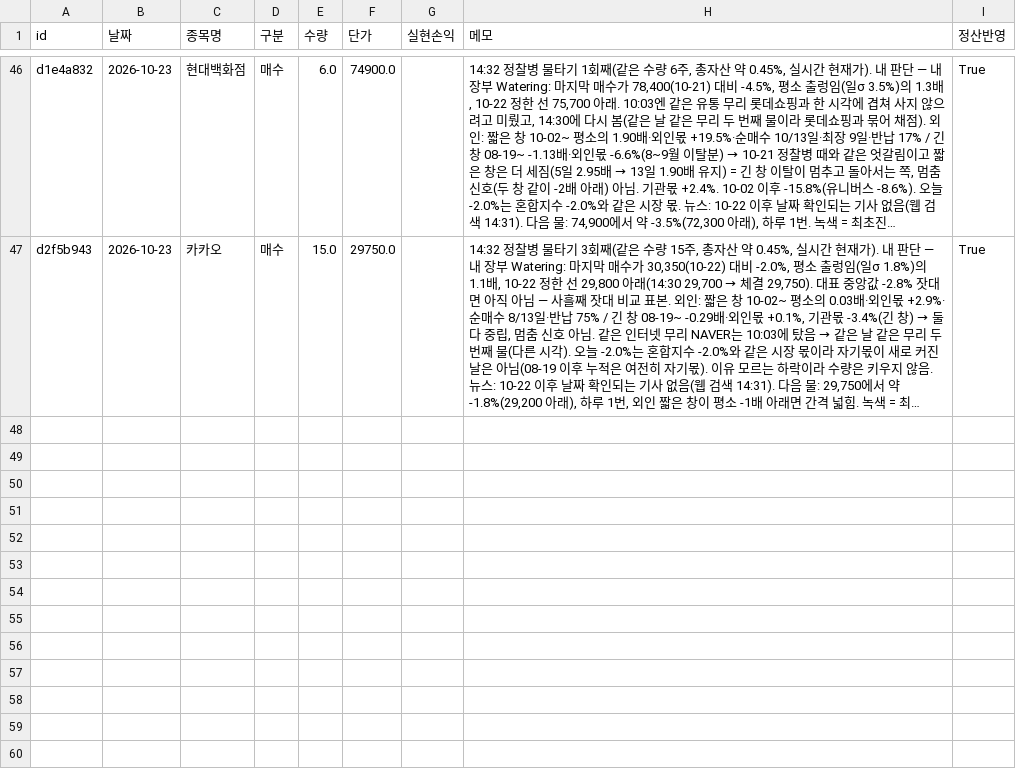
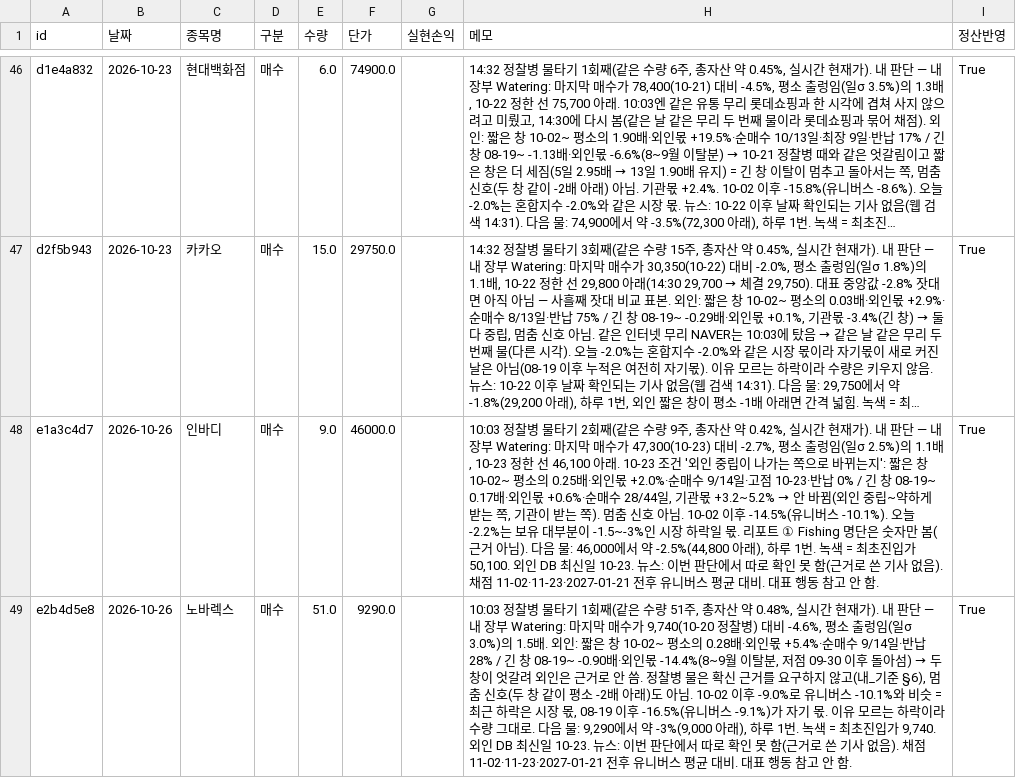
Before and after one commit to frel7022-png/thursday, a CSV file: ledger/transactions.csv, drawn as a sheet; only a part is shown, gaps mark what is left out; long unchanged cells end in …; the diff names each change by its address in the sheet, - before the commit and + after, or states it on an @@ line.

```diff
--- a/ledger/transactions.csv
+++ b/ledger/transactions.csv
+row 48: e1a3c4d7 | 2026-10-26 | 인바디 | 매수 | 9.0 | 46000.0 |  | 10:03 정찰병 물타기 2회째(같은 수량 9주, 총자산 약 0.42%, 실시간 현재가). 내 판단 — 내 장부 Watering: 마지막 매수가 47,300(10-23) 대비 -2.7%, 평소 출렁임(일σ 2.5%)의 1.1배, 10-23 정한 선 46,100 아래. 10-23 조건 '외인 중립이 나가는 쪽으로 바뀌는지': 짧은 창 10-02~ 평소의 0.25배·외인몫 +2.0%·순매수 9/14일·고점 10-23·반납 0% / 긴 창 08-19~ 0.17배·외인몫 +0.6%·순매수 28/44일, 기관몫 +3.2~5.2% → 안 바뀜(외인 중립~약하게 받는 쪽, 기관이 받는 쪽). 멈춤 신호 아님. 10-02 이후 -14.5%(유니버스 -10.1%). 오늘 -2.2%는 보유 대부분이 -1.5~-3%인 시장 하락일 몫. 리포트 ① Fishing 명단은 숫자만 봄(근거 아님). 다음 물: 46,000에서 약 -2.5%(44,800 아래), 하루 1번. 녹색 = 최초진입가 50,100. 외인 DB 최신일 10-23. 뉴스: 이번 판단에서 따로 확인 못 함(근거로 쓴 기사 없음). 채점 11-02·11-23·2027-01-21 전후 유니버스 평균 대비. 대표 행동 참고 안 함. | True
+row 49: e2b4d5e8 | 2026-10-26 | 노바렉스 | 매수 | 51.0 | 9290.0 |  | 10:03 정찰병 물타기 1회째(같은 수량 51주, 총자산 약 0.48%, 실시간 현재가). 내 판단 — 내 장부 Watering: 마지막 매수가 9,740(10-20 정찰병) 대비 -4.6%, 평소 출렁임(일σ 3.0%)의 1.5배. 외인: 짧은 창 10-02~ 평소의 0.28배·외인몫 +5.4%·순매수 9/14일·반납 28% / 긴 창 08-19~ -0.90배·외인몫 -14.4%(8~9월 이탈분, 저점 09-30 이후 돌아섬) → 두 창이 엇갈려 외인은 근거로 안 씀. 정찰병 물은 확신 근거를 요구하지 않고(내_기준 §6), 멈춤 신호(두 창 같이 평소 -2배 아래)도 아님. 10-02 이후 -9.0%로 유니버스 -10.1%와 비슷 = 최근 하락은 시장 몫, 08-19 이후 -16.5%(유니버스 -9.1%)가 자기 몫. 이유 모르는 하락이라 수량 그대로. 다음 물: 9,290에서 약 -3%(9,000 아래), 하루 1번. 녹색 = 최초진입가 9,740. 외인 DB 최신일 10-23. 뉴스: 이번 판단에서 따로 확인 못 함(근거로 쓴 기사 없음). 채점 11-02·11-23·2027-01-21 전후 유니버스 평균 대비. 대표 행동 참고 안 함. | True
```
Also changed, not shown: 1 other file.
